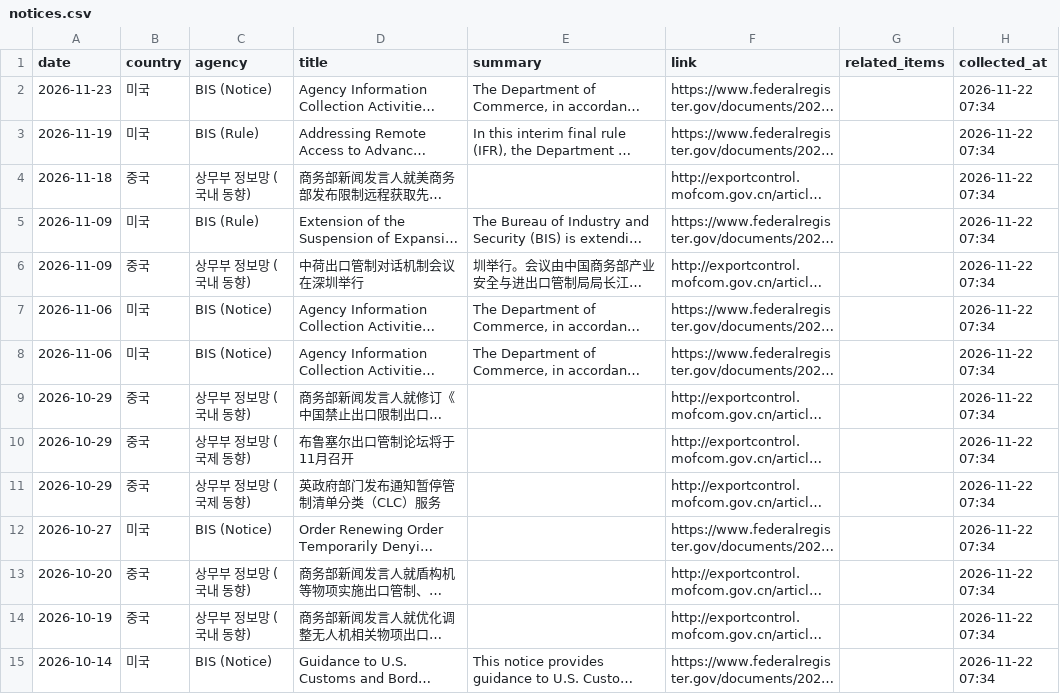
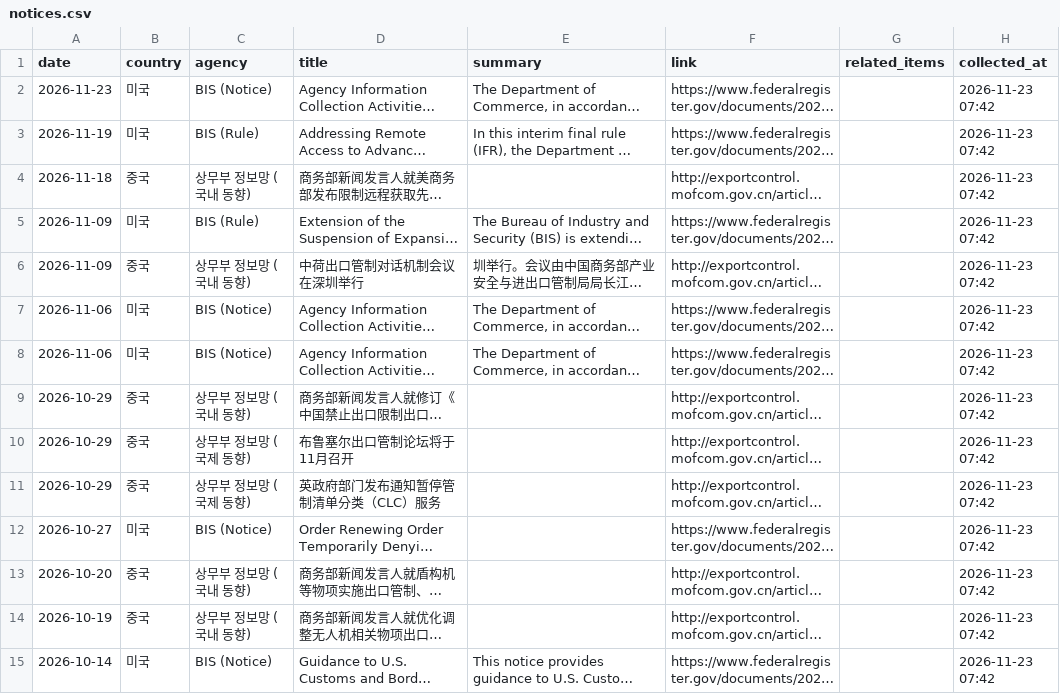
Before and after one commit to hyeongi-lab/supply-risk-dashboard, a CSV file: data/notices.csv, drawn as a sheet; only a part is shown; long unchanged cells end in …; the diff covers the shown part only; the diff names each change by its address in the sheet, - before the commit and + after, or states it on an @@ line.

```diff
--- a/data/notices.csv
+++ b/data/notices.csv
-H2:H15 (collected_at): 2026-11-22 07:34
+H2:H15 (collected_at): 2026-11-23 07:42
```
Also changed, not shown: 91 edited cells elsewhere in this file, 2 other files.
